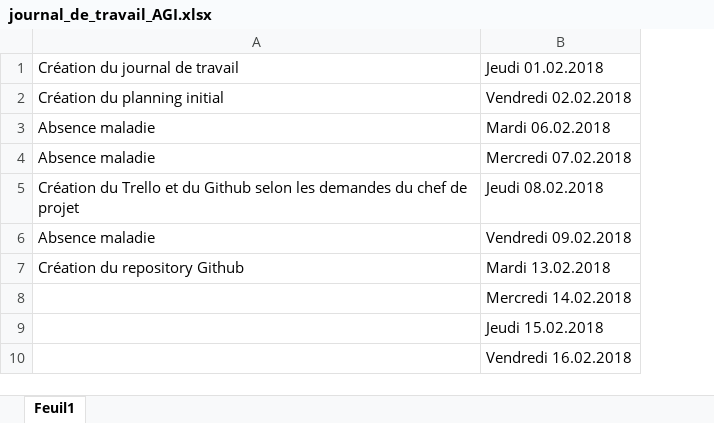
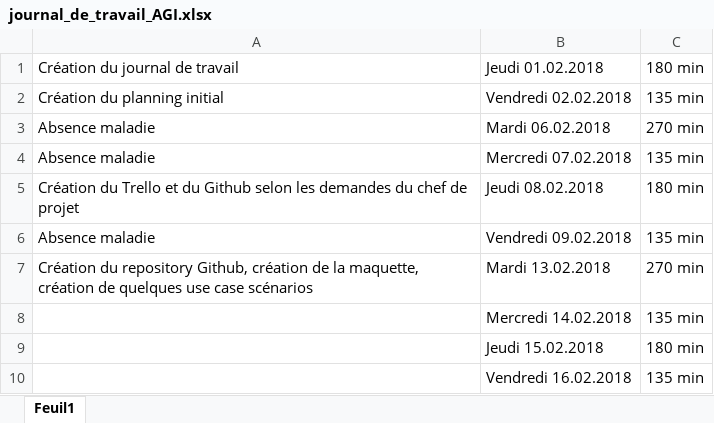
Before and after one commit to Daxank/Pre-TPI_PIKA, an Excel workbook: Documentation/journal_de_travail_AGI.xlsx, sheet Feuil1, drawn as a sheet; values as stored, in another font and other column widths than the file's, no borders; the diff names each change by its address in the sheet, - before the commit and + after, or states it on an @@ line.

```diff
--- a/Documentation/journal_de_travail_AGI.xlsx (sheet Feuil1)
+++ b/Documentation/journal_de_travail_AGI.xlsx (sheet Feuil1)
+column C, rows 1-10: 180 min | 135 min | 270 min | 135 min | 180 min | 135 min | 270 min | 135 min | 180 min | 135 min
-A7: …du repository Github
+A7: …du repository Github, création de la maquette, création de quelques use case scénarios
```
Also changed, not shown: 1 other file.
